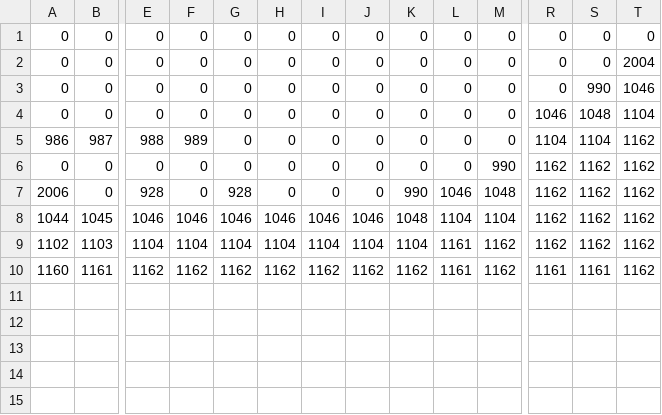
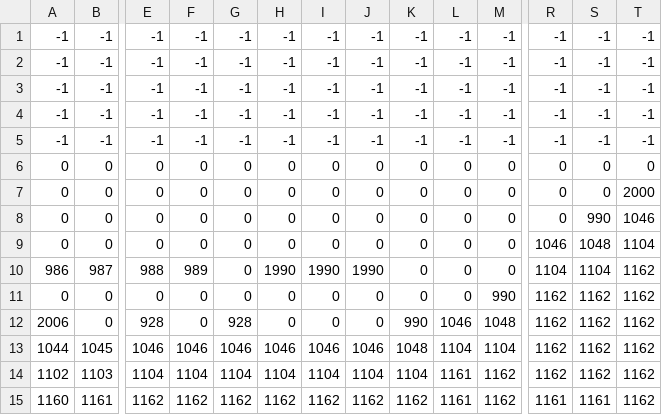
Before and after one commit to Suzu-Yoshi/DxLib_R02_G2_GamePro2_map, a CSV file: IMAGE/MAP/map2_naka.csv, drawn as a sheet; only a part is shown, gaps mark what is left out; addresses are those after the commit; rows hold the shown columns only; the diff names each change by its address in the sheet, - before the commit and + after, or states it on an @@ line.

```diff
--- a/IMAGE/MAP/map2_naka.csv
+++ b/IMAGE/MAP/map2_naka.csv
+row 1: -1 | -1 | -1 | -1 | -1 | -1 | -1 | -1 | -1 | -1 | -1 | -1 | -1 | -1
+row 2: -1 | -1 | -1 | -1 | -1 | -1 | -1 | -1 | -1 | -1 | -1 | -1 | -1 | -1
+row 3: -1 | -1 | -1 | -1 | -1 | -1 | -1 | -1 | -1 | -1 | -1 | -1 | -1 | -1
+row 4: -1 | -1 | -1 | -1 | -1 | -1 | -1 | -1 | -1 | -1 | -1 | -1 | -1 | -1
+row 5: -1 | -1 | -1 | -1 | -1 | -1 | -1 | -1 | -1 | -1 | -1 | -1 | -1 | -1
-T7: 2004
+T7: 2000
-H10: 0
+H10: 1990
-I10: 0
+I10: 1990
-J10: 0
+J10: 1990
```
Also changed, not shown: IMAGE/MAP/map2_sita.csv, IMAGE/MAP/map2_ue.csv, 5 other files.
